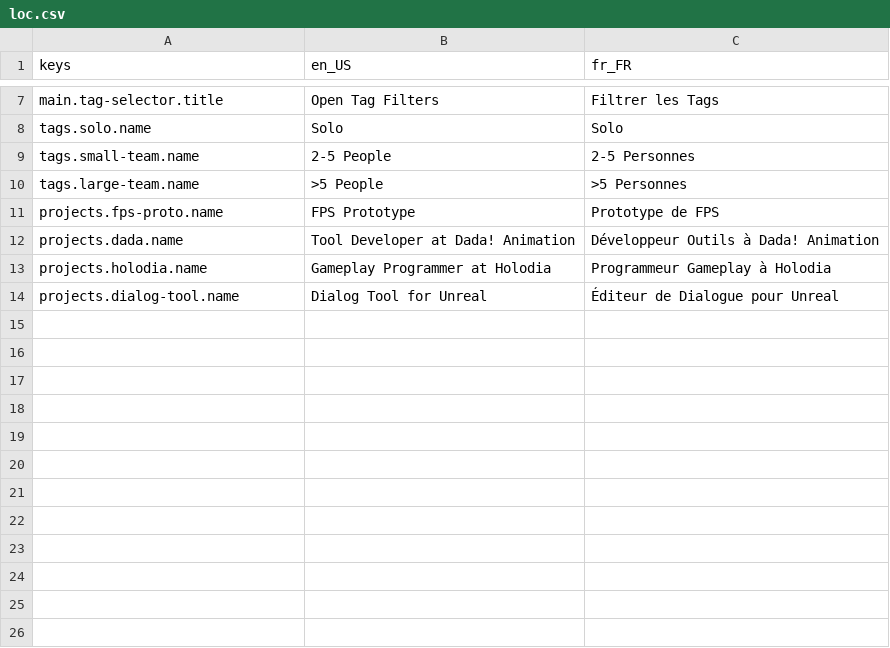
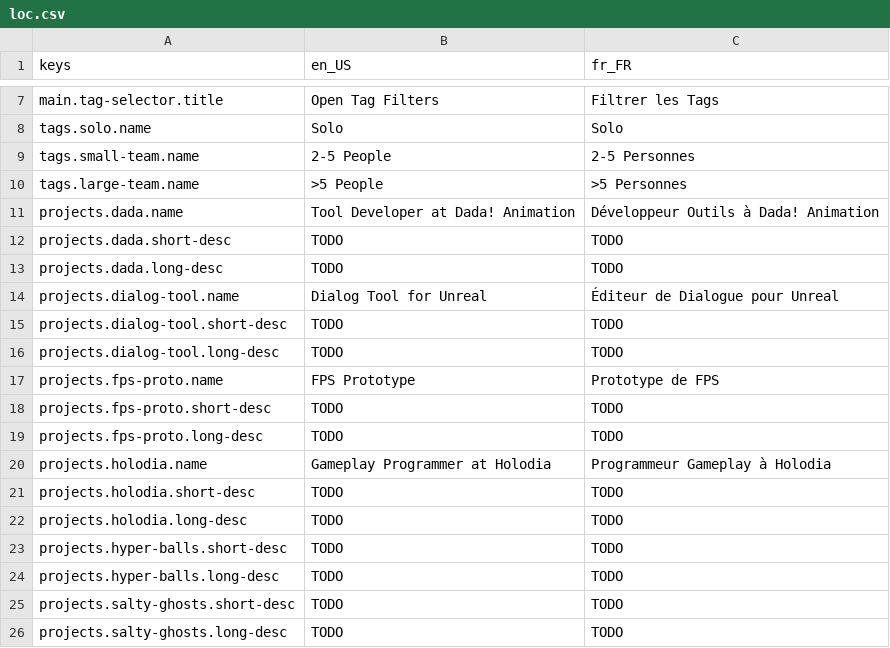
Before and after one commit to potassium-shot/portfolio-2, a CSV file: locale/loc.csv, drawn as a sheet; only a part is shown, gaps mark what is left out.

```diff
--- a/locale/loc.csv
+++ b/locale/loc.csv
@@ -10,5 +10,17 @@ tags.small-team.name,2-5 People,2-5 Personnes
 tags.large-team.name,>5 People,>5 Personnes
+projects.dada.name,Tool Developer at Dada! Animation,Développeur Outils à Dada! Animation
+projects.dada.short-desc,TODO,TODO
+projects.dada.long-desc,TODO,TODO
+projects.dialog-tool.name,Dialog Tool for Unreal,Éditeur de Dialogue pour Unreal
+projects.dialog-tool.short-desc,TODO,TODO
+projects.dialog-tool.long-desc,TODO,TODO
 projects.fps-proto.name,FPS Prototype,Prototype de FPS
-projects.dada.name,Tool Developer at Dada! Animation,Développeur Outils à Dada! Animation
+projects.fps-proto.short-desc,TODO,TODO
+projects.fps-proto.long-desc,TODO,TODO
 projects.holodia.name,Gameplay Programmer at Holodia,Programmeur Gameplay à Holodia
-projects.dialog-tool.name,Dialog Tool for Unreal,Éditeur de Dialogue pour Unreal
+projects.holodia.short-desc,TODO,TODO
+projects.holodia.long-desc,TODO,TODO
+projects.hyper-balls.short-desc,TODO,TODO
+projects.hyper-balls.long-desc,TODO,TODO
+projects.salty-ghosts.short-desc,TODO,TODO
+projects.salty-ghosts.long-desc,TODO,TODO
```
Also changed, not shown: 24 other files.
